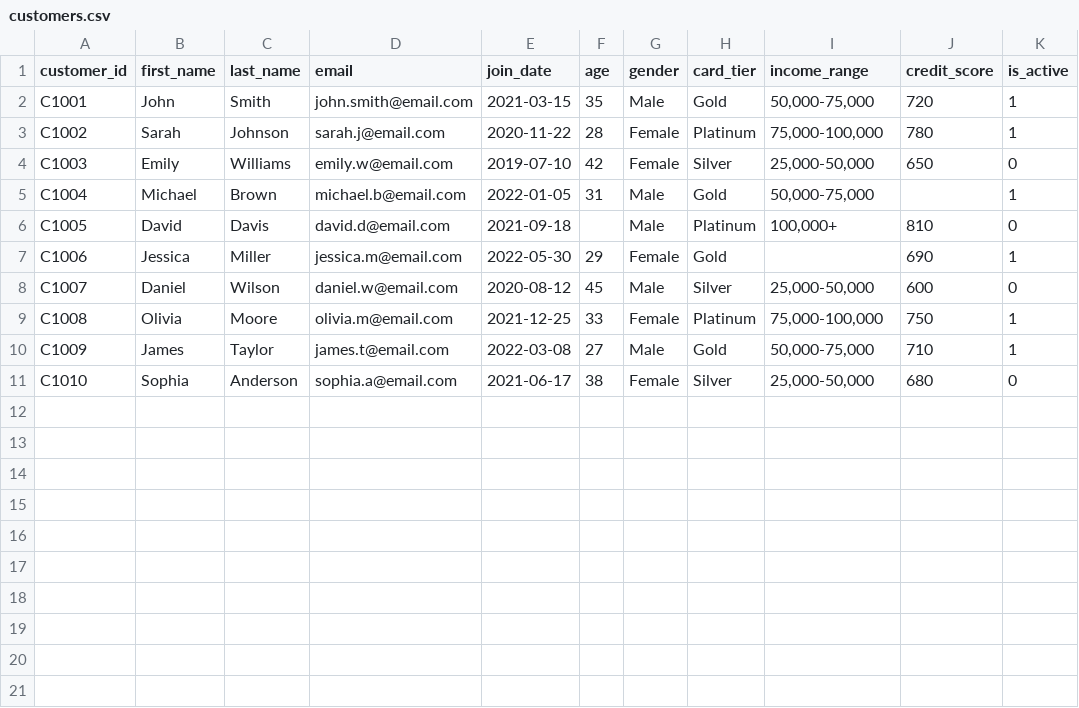
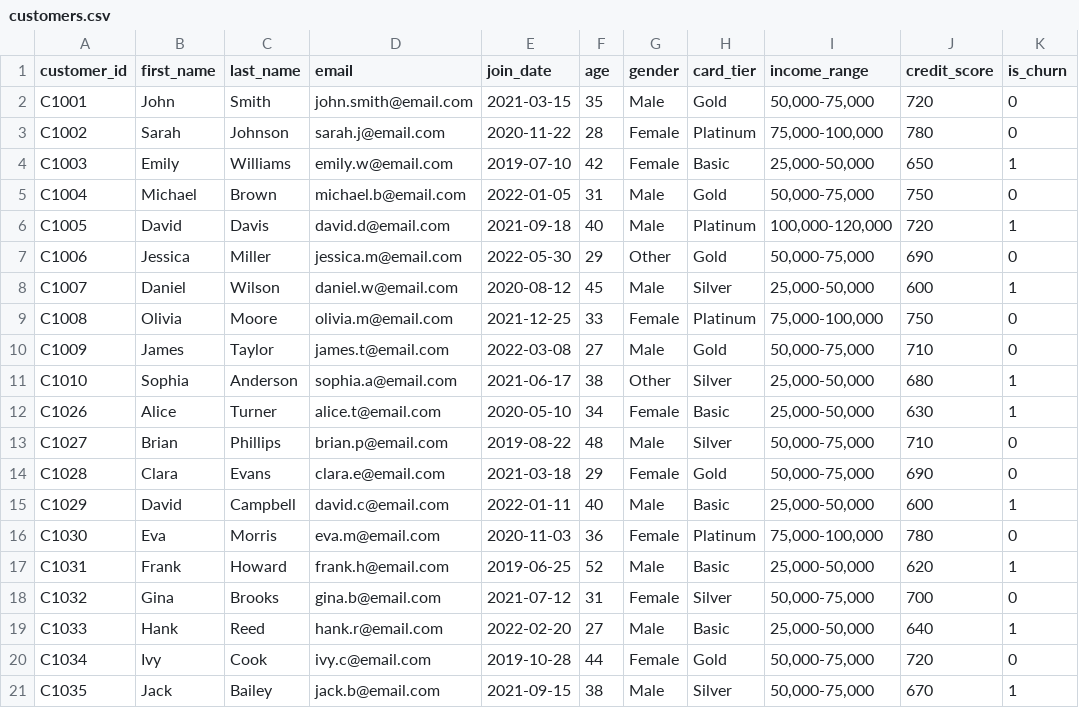
Before and after one commit to sleekdata/oms-databricks, a CSV file: 04_AI_ML/feature_eng/data_files/customers.csv, drawn as a sheet.

```diff
--- a/04_AI_ML/feature_eng/data_files/customers.csv
+++ b/04_AI_ML/feature_eng/data_files/customers.csv
@@ -1,11 +1,21 @@
-customer_id,first_name,last_name,email,join_date,age,gender,card_tier,income_range,credit_score,is_active
-C1001,John,Smith,john.smith@email.com,2021-03-15,35,Male,Gold,"50,000-75,000",720,1
-C1002,Sarah,Johnson,sarah.j@email.com,2020-11-22,28,Female,Platinum,"75,000-100,000",780,1
-C1003,Emily,Williams,emily.w@email.com,2019-07-10,42,Female,Silver,"25,000-50,000",650,0
-C1004,Michael,Brown,michael.b@email.com,2022-01-05,31,Male,Gold,"50,000-75,000",,1
-C1005,David,Davis,david.d@email.com,2021-09-18,,Male,Platinum,"100,000+",810,0
-C1006,Jessica,Miller,jessica.m@email.com,2022-05-30,29,Female,Gold,,690,1
-C1007,Daniel,Wilson,daniel.w@email.com,2020-08-12,45,Male,Silver,"25,000-50,000",600,0
-C1008,Olivia,Moore,olivia.m@email.com,2021-12-25,33,Female,Platinum,"75,000-100,000",750,1
-C1009,James,Taylor,james.t@email.com,2022-03-08,27,Male,Gold,"50,000-75,000",710,1
-C1010,Sophia,Anderson,sophia.a@email.com,2021-06-17,38,Female,Silver,"25,000-50,000",680,0
+customer_id,first_name,last_name,email,join_date,age,gender,card_tier,income_range,credit_score,is_churn
+C1001,John,Smith,john.smith@email.com,2021-03-15,35,Male,Gold,"50,000-75,000",720,0
+C1002,Sarah,Johnson,sarah.j@email.com,2020-11-22,28,Female,Platinum,"75,000-100,000",780,0
+C1003,Emily,Williams,emily.w@email.com,2019-07-10,42,Female,Basic,"25,000-50,000",650,1
+C1004,Michael,Brown,michael.b@email.com,2022-01-05,31,Male,Gold,"50,000-75,000",750,0
+C1005,David,Davis,david.d@email.com,2021-09-18,40,Male,Platinum,"100,000-120,000",720,1
+C1006,Jessica,Miller,jessica.m@email.com,2022-05-30,29,Other,Gold,"50,000-75,000",690,0
+C1007,Daniel,Wilson,daniel.w@email.com,2020-08-12,45,Male,Silver,"25,000-50,000",600,1
+C1008,Olivia,Moore,olivia.m@email.com,2021-12-25,33,Female,Platinum,"75,000-100,000",750,0
+C1009,James,Taylor,james.t@email.com,2022-03-08,27,Male,Gold,"50,000-75,000",710,0
+C1010,Sophia,Anderson,sophia.a@email.com,2021-06-17,38,Other,Silver,"25,000-50,000",680,1
+C1026,Alice,Turner,alice.t@email.com,2020-05-10,34,Female,Basic,"25,000-50,000",630,1
+C1027,Brian,Phillips,brian.p@email.com,2019-08-22,48,Male,Silver,"50,000-75,000",710,0
+C1028,Clara,Evans,clara.e@email.com,2021-03-18,29,Female,Gold,"50,000-75,000",690,0
+C1029,David,Campbell,david.c@email.com,2022-01-11,40,Male,Basic,"25,000-50,000",600,1
+C1030,Eva,Morris,eva.m@email.com,2020-11-03,36,Female,Platinum,"75,000-100,000",780,0
+C1031,Frank,Howard,frank.h@email.com,2019-06-25,52,Male,Basic,"25,000-50,000",620,1
+C1032,Gina,Brooks,gina.b@email.com,2021-07-12,31,Female,Silver,"50,000-75,000",700,0
+C1033,Hank,Reed,hank.r@email.com,2022-02-20,27,Male,Basic,"25,000-50,000",640,1
+C1034,Ivy,Cook,ivy.c@email.com,2019-10-28,44,Female,Gold,"50,000-75,000",720,0
+C1035,Jack,Bailey,jack.b@email.com,2021-09-15,38,Male,Silver,"50,000-75,000",670,1
```
Also changed, not shown: 04_AI_ML/feature_eng/data_files/interactions.csv, 04_AI_ML/feature_eng/data_files/transactions.csv, 4 other files.
